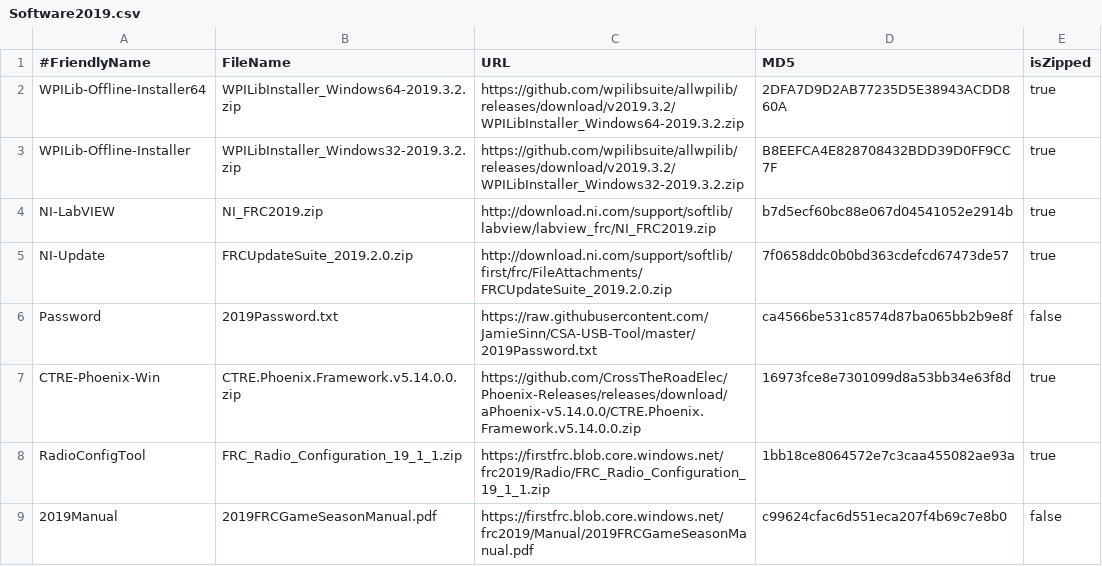
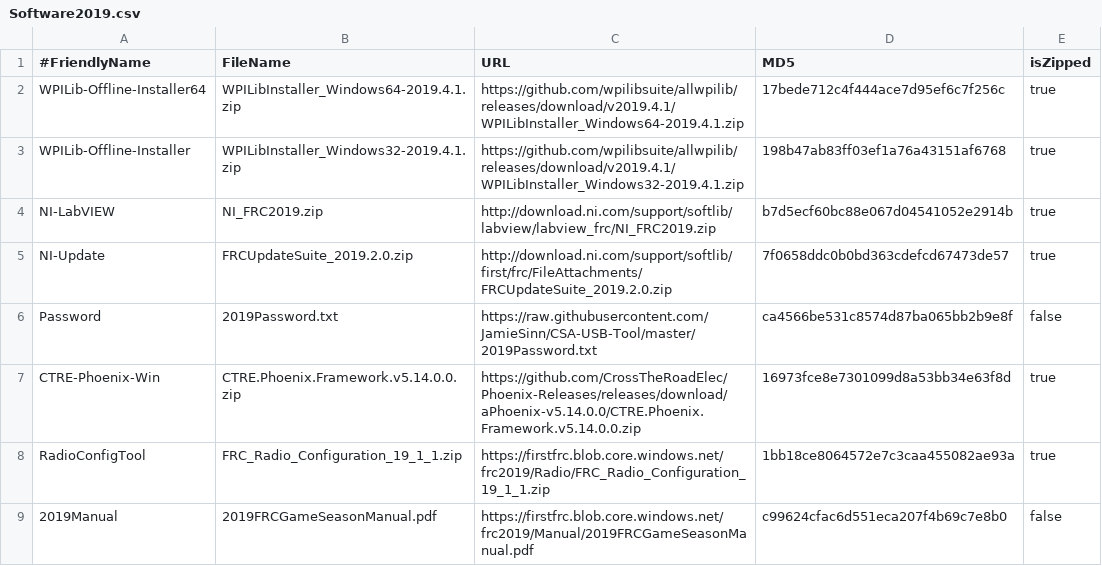
Before and after one commit to JamieSinn/CSA-USB-Tool, a CSV file: Software2019.csv, drawn as a sheet; only a part is shown.

Commit message:
Updating WPILib to 2019.4.1 (#21)

```diff
--- a/Software2019.csv
+++ b/Software2019.csv
@@ -1,4 +1,4 @@
 #FriendlyName,FileName,URL,MD5,isZipped
-WPILib-Offline-Installer64,WPILibInstaller_Windows64-2019.3.2.zip,https://github.com/wpilibsuite/allwpilib/releases/download/v2019.3.2/WPILibInstaller_Windows64-2019.3.2.zip,2DFA7D9D2AB77235D5E38943ACDD860A,true
-WPILib-Offline-Installer,WPILibInstaller_Windows32-2019.3.2.zip,https://github.com/wpilibsuite/allwpilib/releases/download/v2019.3.2/WPILibInstaller_Windows32-2019.3.2.zip,B8EEFCA4E828708432BDD39D0FF9CC7F,true
+WPILib-Offline-Installer64,WPILibInstaller_Windows64-2019.4.1.zip,https://github.com/wpilibsuite/allwpilib/releases/download/v2019.4.1/WPILibInstaller_Windows64-2019.4.1.zip,17bede712c4f444ace7d95ef6c7f256c,true
+WPILib-Offline-Installer,WPILibInstaller_Windows32-2019.4.1.zip,https://github.com/wpilibsuite/allwpilib/releases/download/v2019.4.1/WPILibInstaller_Windows32-2019.4.1.zip,198b47ab83ff03ef1a76a43151af6768,true
 NI-LabVIEW,NI_FRC2019.zip,http://download.ni.com/support/softlib/labview/labview_frc/NI_FRC2019.zip,b7d5ecf60bc88e067d04541052e2914b,true
```
